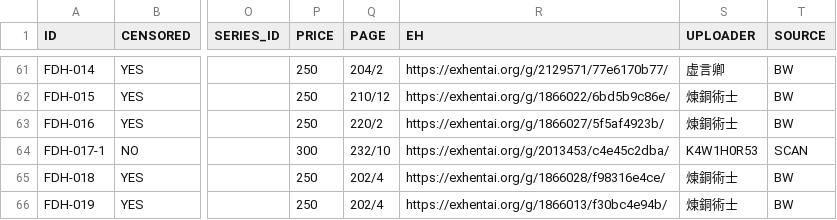
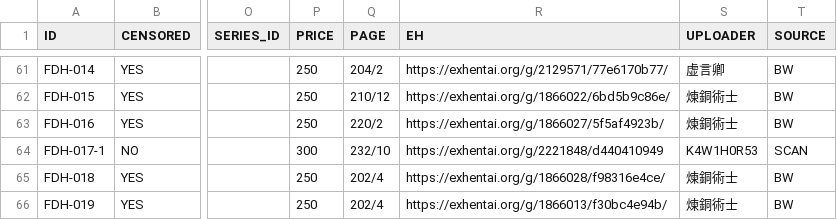
Before and after one commit to K4W1H0R53/tankoubon, a CSV file: tw/future_digi.csv, drawn as a sheet; only a part is shown, gaps mark what is left out; the diff names each change by its address in the sheet, - before the commit and + after, or states it on an @@ line.

Commit message:
更新FDH-017扫图

```diff
--- a/tw/future_digi.csv
+++ b/tw/future_digi.csv
-R64 (EH): https://exhentai.org/g/2013453/c4e45c2dba/
+R64 (EH): https://exhentai.org/g/2221848/d440410949
```
